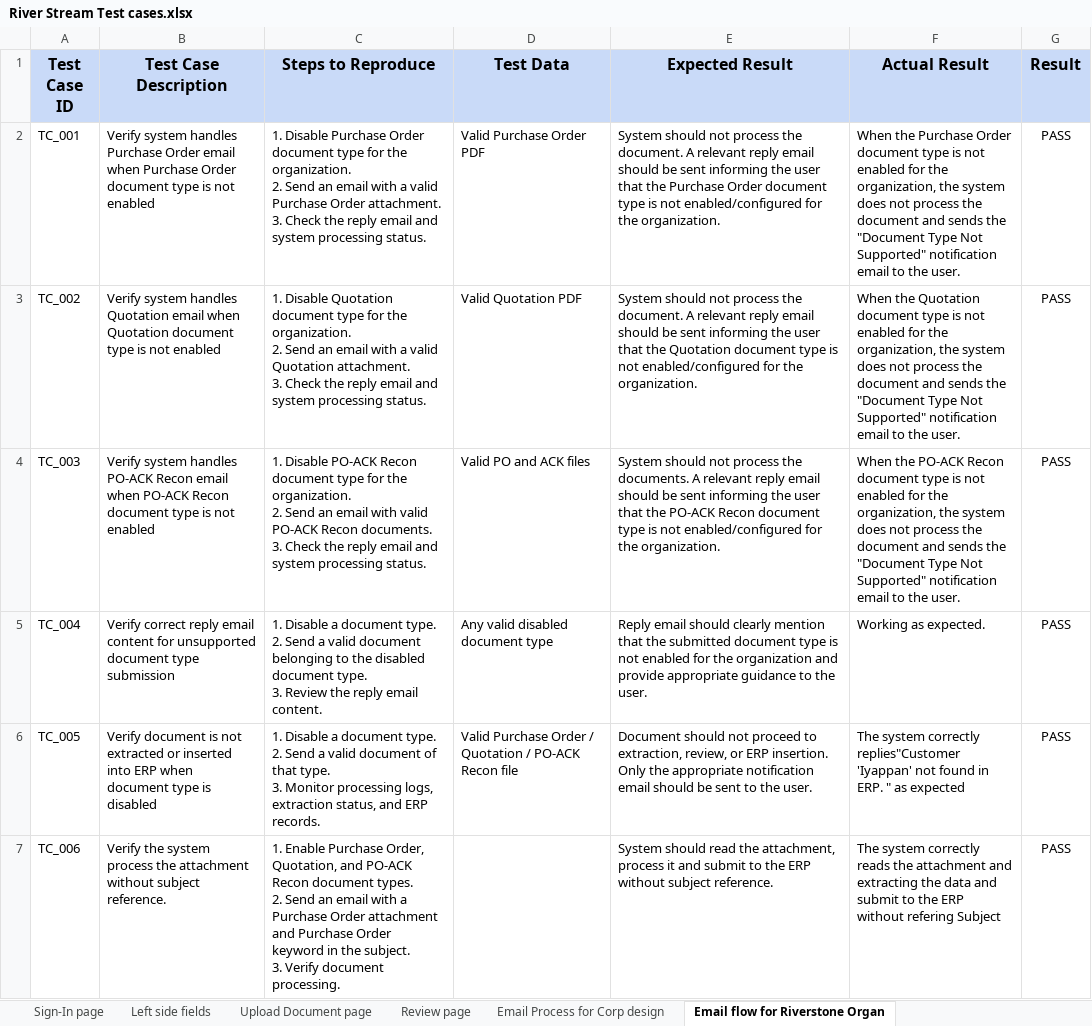
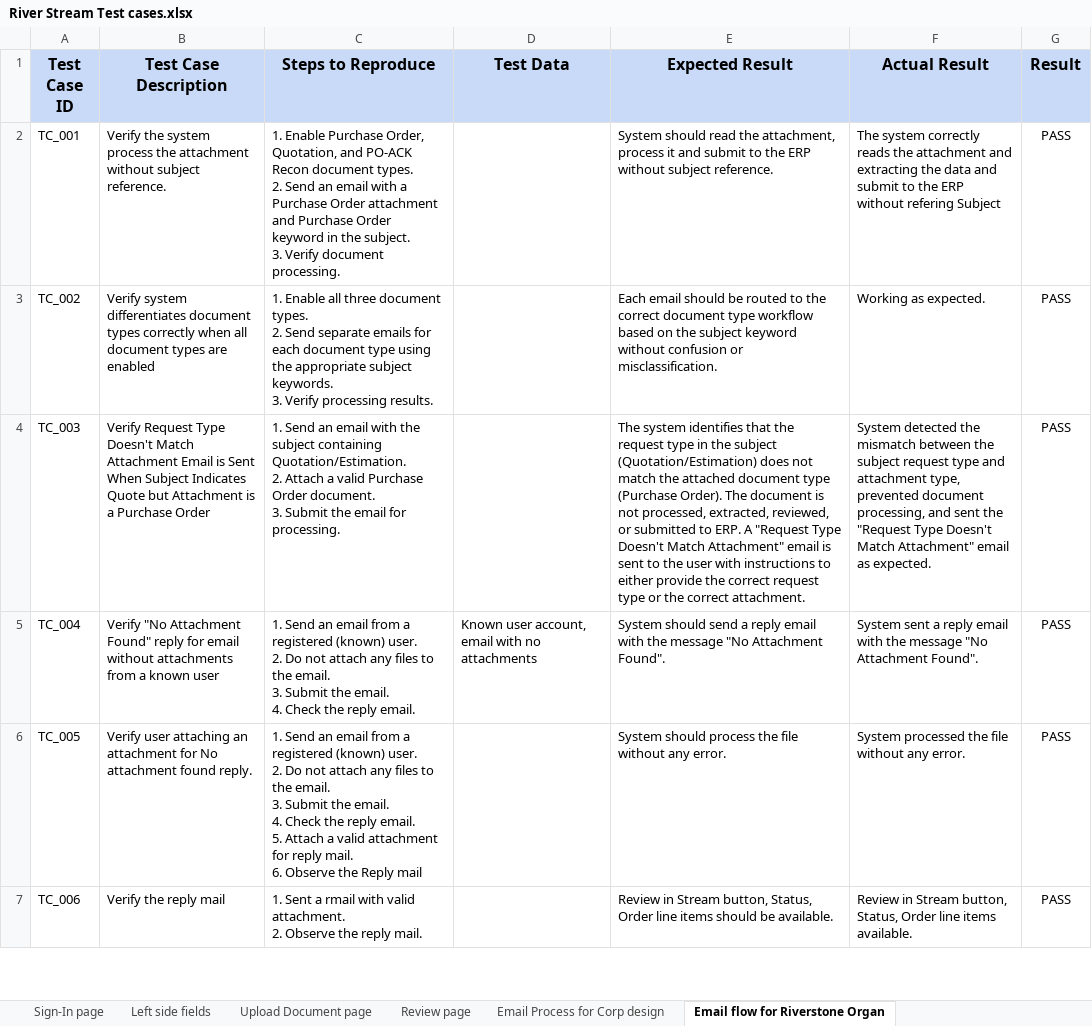
Before and after one commit to babukumar-cell/RiverStream_Automation, an Excel workbook: Test Cases/River Stream Test cases.xlsx, sheet Email flow for Riverstone Organ, drawn as a sheet; only a part is shown; values as stored, in another font and other column widths than the file's, no borders; ↵ is a line break in a cell; the diff covers the shown part only; the diff names each change by its address in the sheet, - before the commit and + after, or states it on an @@ line.

```diff
--- a/Test Cases/River Stream Test cases.xlsx (sheet Email flow for Riverstone Organ)
+++ b/Test Cases/River Stream Test cases.xlsx (sheet Email flow for Riverstone Organ)
-B2 (Test Case Description): Verify system handles Purchase Order email when Purchase Order document type is not enabled
+B2 (Test Case Description): Verify the system process the attachment without subject reference.
-C2 (Steps to Reproduce): 1. Disable Purchase Order document type for the organization. ↵ 2. Send an email with a valid Purchase Order attachment. ↵ 3. Check the reply email and system processing status.
+C2 (Steps to Reproduce): 1. Enable Purchase Order, Quotation, and PO-ACK Recon document types. ↵ 2. Send an email with a Purchase Order attachment and Purchase Order keyword in the subject. ↵ 3. Verify document processing.
-D2 (Test Data): Valid Purchase Order PDF
+D2 (Test Data): (empty)
-E2 (Expected Result): System should not process the document. A relevant reply email should be sent informing the user that the Purchase Order document type is not enabled/configured for the organization.
+E2 (Expected Result): System should read the attachment, process it and submit to the ERP without subject reference.
-F2 (Actual Result): When the Purchase Order document type is not enabled for the organization, the system does not process the document and sends the "Document Type Not Supported" notification email to the user.
+F2 (Actual Result): The system correctly reads the attachment and extracting the data and submit to the ERP without refering Subject
-B3 (Test Case Description): Verify system handles Quotation email when Quotation document type is not enabled
+B3 (Test Case Description): Verify system differentiates document types correctly when all document types are enabled
-C3 (Steps to Reproduce): 1. Disable Quotation document type for the organization. ↵ 2. Send an email with a valid Quotation attachment. ↵ 3. Check the reply email and system processing status.
+C3 (Steps to Reproduce): 1. Enable all three document types. ↵ 2. Send separate emails for each document type using the appropriate subject keywords. ↵ 3. Verify processing results.
-D3 (Test Data): Valid Quotation PDF
+D3 (Test Data): (empty)
-E3 (Expected Result): System should not process the document. A relevant reply email should be sent informing the user that the Quotation document type is not enabled/configured for the organization.
+E3 (Expected Result): Each email should be routed to the correct document type workflow based on the subject keyword without confusion or misclassification.
-F3 (Actual Result): When the Quotation document type is not enabled for the organization, the system does not process the document and sends the "Document Type Not Supported" notification email to the user.
+F3 (Actual Result): Working as expected.
-B4 (Test Case Description): Verify system handles PO-ACK Recon email when PO-ACK Recon document type is not enabled
+B4 (Test Case Description): Verify Request Type Doesn't Match Attachment Email is Sent When Subject Indicates Quote but Attachment is a Purchase Order
-C4 (Steps to Reproduce): 1. Disable PO-ACK Recon document type for the organization. ↵ 2. Send an email with valid PO-ACK Recon documents. ↵ 3. Check the reply email and system processing status.
+C4 (Steps to Reproduce): 1. Send an email with the subject containing Quotation/Estimation. ↵ 2. Attach a valid Purchase Order document. ↵ 3. Submit the email for processing.
-D4 (Test Data): Valid PO and ACK files
+D4 (Test Data): (empty)
-E4 (Expected Result): System should not process the documents. A relevant reply email should be sent informing the user that the PO-ACK Recon document type is not enabled/configured for the organization.
+E4 (Expected Result): The system identifies that the request type in the subject (Quotation/Estimation) does not match the attached document type (Purchase Order). The document is not processed, extracted, reviewed, or submitted to ERP. A "Request Type Doesn't Match Attachment" email is sent to the user with instructions to either provide the correct request type or the correct attachment.
-F4 (Actual Result): When the PO-ACK Recon document type is not enabled for the organization, the system does not process the document and sends the "Document Type Not Supported" notification email to the user.
+F4 (Actual Result): System detected the mismatch between the subject request type and attachment type, prevented document processing, and sent the "Request Type Doesn't Match Attachment" email as expected.
-B5 (Test Case Description): Verify correct reply email content for unsupported document type submission
+B5 (Test Case Description): Verify "No Attachment Found" reply for email without attachments from a known user
-C5 (Steps to Reproduce): 1. Disable a document type. ↵ 2. Send a valid document belonging to the disabled document type. ↵ 3. Review the reply email content.
+C5 (Steps to Reproduce): 1. Send an email from a registered (known) user. ↵ 2. Do not attach any files to the email. ↵ 3. Submit the email. ↵ 4. Check the reply email.
-D5 (Test Data): Any valid disabled document type
+D5 (Test Data): Known user account, email with no attachments
-E5 (Expected Result): Reply email should clearly mention that the submitted document type is not enabled for the organization and provide appropriate guidance to the user.
+E5 (Expected Result): System should send a reply email with the message "No Attachment Found".
-F5 (Actual Result): Working as expected.
+F5 (Actual Result): System sent a reply email with the message "No Attachment Found".
-B6 (Test Case Description): Verify document is not extracted or inserted into ERP when document type is disabled
+B6 (Test Case Description): Verify user attaching an attachment for No attachment found reply.
-C6 (Steps to Reproduce): 1. Disable a document type. ↵ 2. Send a valid document of that type. ↵ 3. Monitor processing logs, extraction status, and ERP records.
+C6 (Steps to Reproduce): 1. Send an email from a registered (known) user. ↵ 2. Do not attach any files to the email. ↵ 3. Submit the email. ↵ 4. Check the reply email. ↵ 5. Attach a valid attachment for reply mail. ↵ 6. Observe the Reply mail
-D6 (Test Data): Valid Purchase Order / Quotation / PO-ACK Recon file
+D6 (Test Data): (empty)
-E6 (Expected Result): Document should not proceed to extraction, review, or ERP insertion. Only the appropriate notification email should be sent to the user.
+E6 (Expected Result): System should process the file without any error.
-F6 (Actual Result): The system correctly replies"Customer 'Iyappan' not found in ERP. " as expected
+F6 (Actual Result): System processed the file without any error.
-B7 (Test Case Description): Verify the system process the attachment without subject reference.
+B7 (Test Case Description): Verify the reply mail
-C7 (Steps to Reproduce): 1. Enable Purchase Order, Quotation, and PO-ACK Recon document types. ↵ 2. Send an email with a Purchase Order attachment and Purchase Order keyword in the subject. ↵ 3. Verify document processing.
+C7 (Steps to Reproduce): 1. Sent a rmail with valid attachment. ↵ 2. Observe the reply mail.
-E7 (Expected Result): System should read the attachment, process it and submit to the ERP without subject reference.
+E7 (Expected Result): Review in Stream button, Status, Order line items should be available.
-F7 (Actual Result): The system correctly reads the attachment and extracting the data and submit to the ERP without refering Subject
+F7 (Actual Result): Review in Stream button, Status, Order line items available.
```
Also changed, not shown: 5 removed rows and 33 edited cells elsewhere in this sheet, sheet Review page, 28 other files.
